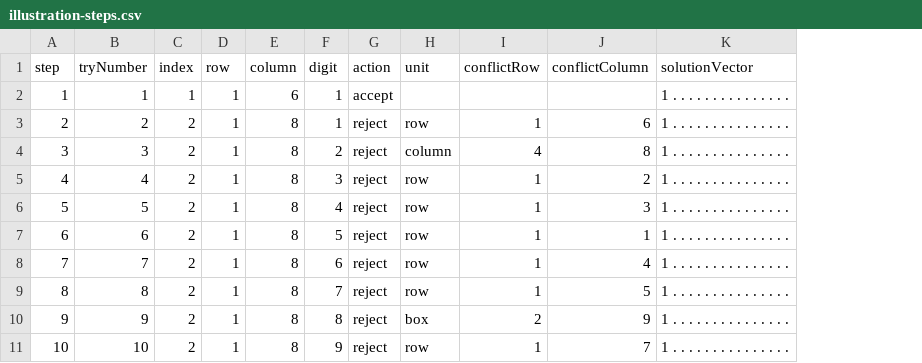
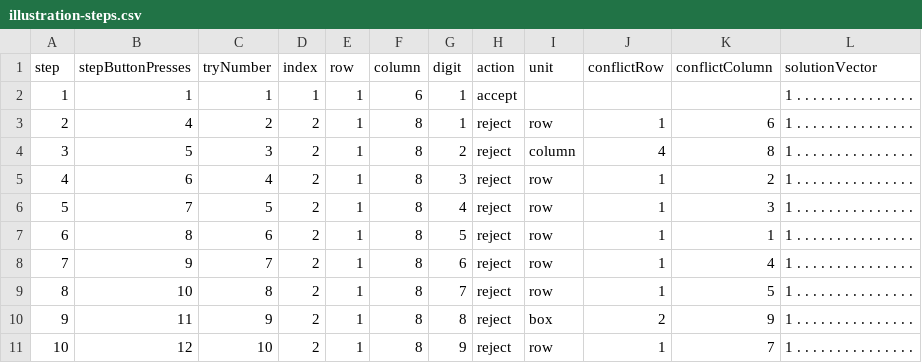
Before and after one commit to honglax/solving-sudoku-by-backtracking, a CSV file: report/data/illustration-steps.csv, drawn as a sheet; only a part is shown; the diff names each change by its address in the sheet, - before the commit and + after, or states it on an @@ line.

```diff
--- a/report/data/illustration-steps.csv
+++ b/report/data/illustration-steps.csv
+column B (stepButtonPresses), rows 2-11: 1 | 4 | 5 | 6 | 7 | 8 | 9 | 10 | 11 | 12
```
Also changed, not shown: 26 other files.
